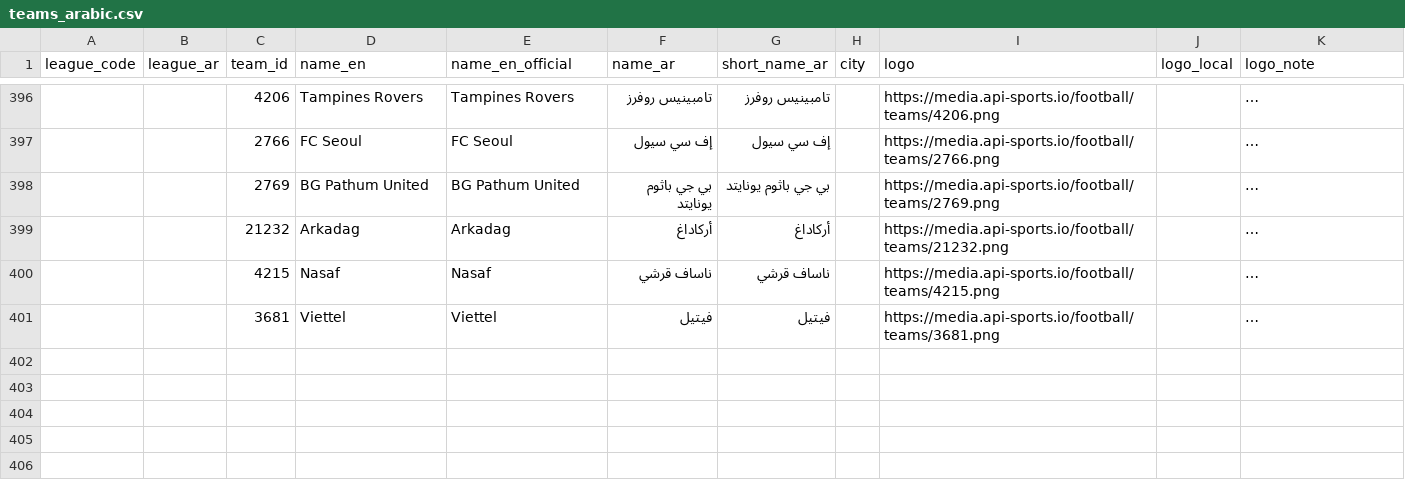
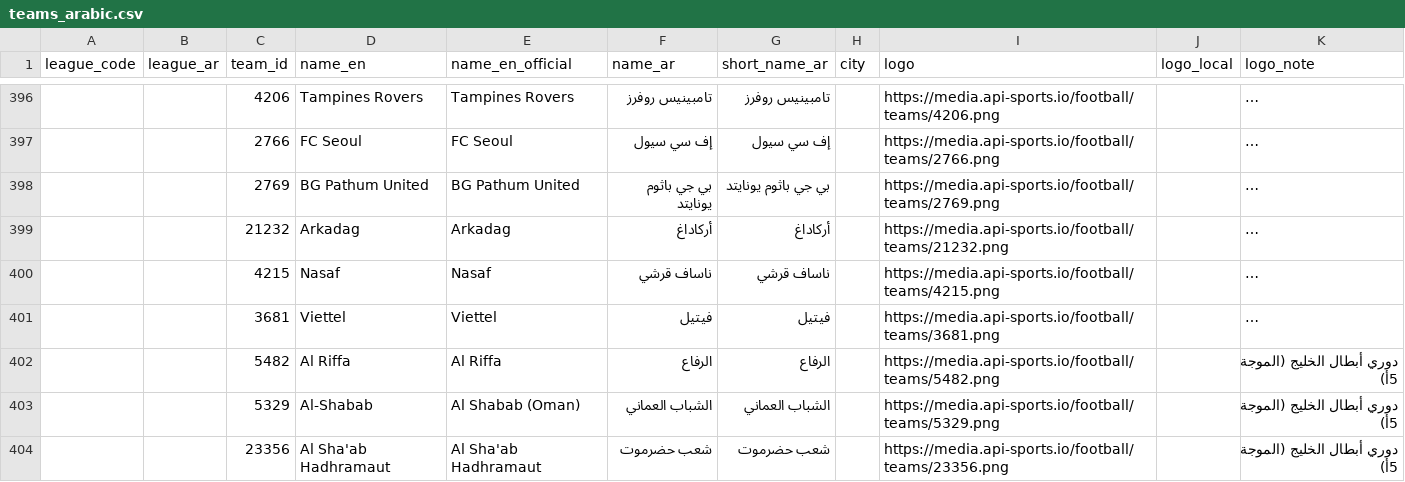
Before and after one commit to amrojaish/football, a CSV file: teams_arabic.csv, drawn as a sheet; only a part is shown, gaps mark what is left out; long unchanged cells end in …; the diff names each change by its address in the sheet, - before the commit and + after, or states it on an @@ line.

```diff
--- a/teams_arabic.csv
+++ b/teams_arabic.csv
+row 402:  |  | 5482 | Al Riffa | Al Riffa | الرفاع | الرفاع |  | https://media.api-sports.io/football/teams/5482.png |  | دوري أبطال الخليج (الموجة 5أ)
+row 403:  |  | 5329 | Al-Shabab | Al Shabab (Oman) | الشباب العماني | الشباب العماني |  | https://media.api-sports.io/football/teams/5329.png |  | دوري أبطال الخليج (الموجة 5أ)
+row 404:  |  | 23356 | Al Sha'ab Hadhramaut | Al Sha'ab Hadhramaut | شعب حضرموت | شعب حضرموت |  | https://media.api-sports.io/football/teams/23356.png |  | دوري أبطال الخليج (الموجة 5أ)
```
Also changed, not shown: league_logos.csv, 3 other files.
